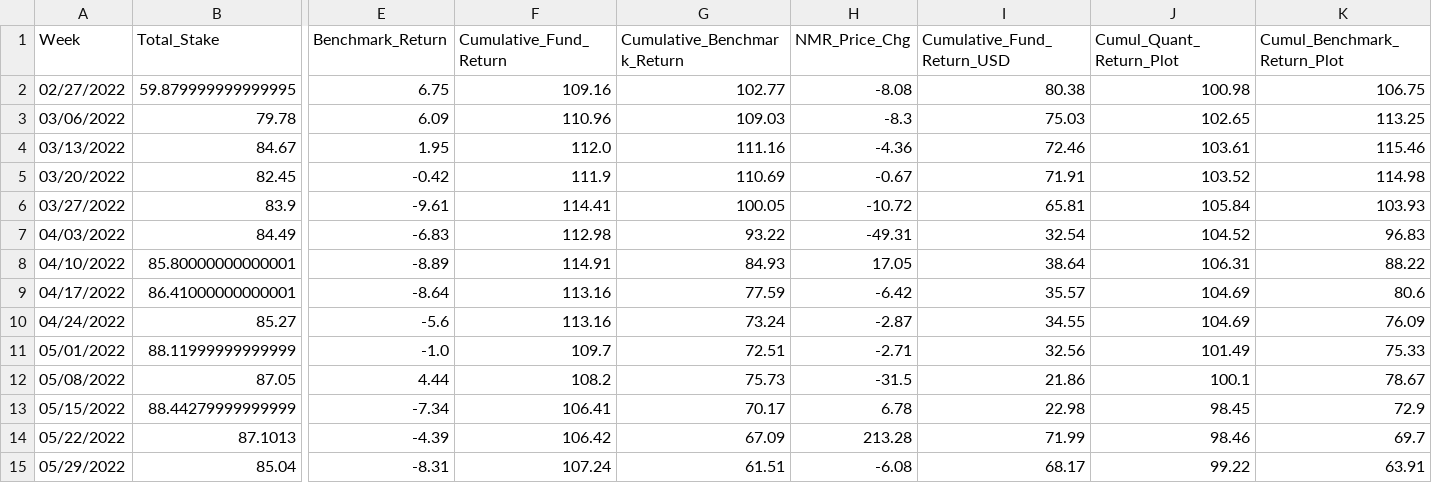
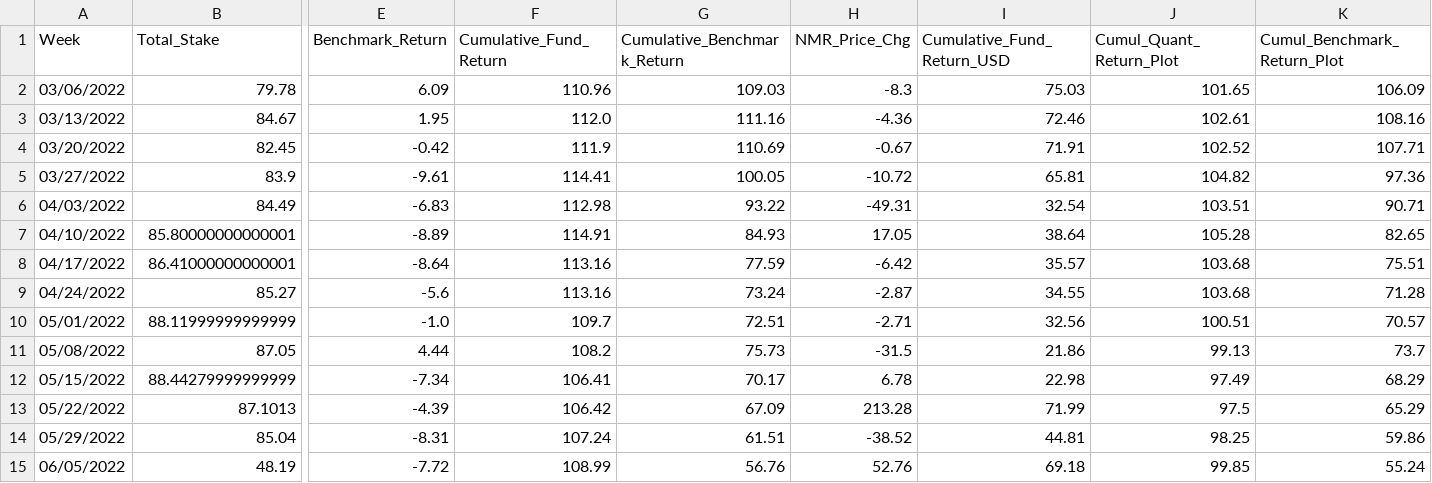
Before and after one commit to ptlorenz/hyphy-capital.com, a CSV file: Newest_Plot_Fund_Analysis.csv, drawn as a sheet; only a part is shown, gaps mark what is left out; removed rows and columns are numbered as before the commit, all else as after; rows hold the shown columns only; the diff names each change by its address in the sheet, - before the commit and + after, or states it on an @@ line.

Commit message:
Numerai Round 319 Update

```diff
--- a/Newest_Plot_Fund_Analysis.csv
+++ b/Newest_Plot_Fund_Analysis.csv
-row 2: 02/27/2022 | 59.879999999999995 | 6.75 | 109.16 | 102.77 | -8.08 | 80.38 | 100.98 | 106.75
-J2 (Cumul_Quant_Return_Plot): 102.65
+J2 (Cumul_Quant_Return_Plot): 101.65
-K2 (Cumul_Benchmark_Return_Plot): 113.25
+K2 (Cumul_Benchmark_Return_Plot): 106.09
-J3 (Cumul_Quant_Return_Plot): 103.61
+J3 (Cumul_Quant_Return_Plot): 102.61
-K3 (Cumul_Benchmark_Return_Plot): 115.46
+K3 (Cumul_Benchmark_Return_Plot): 108.16
-J4 (Cumul_Quant_Return_Plot): 103.52
+J4 (Cumul_Quant_Return_Plot): 102.52
-K4 (Cumul_Benchmark_Return_Plot): 114.98
+K4 (Cumul_Benchmark_Return_Plot): 107.71
-J5 (Cumul_Quant_Return_Plot): 105.84
+J5 (Cumul_Quant_Return_Plot): 104.82
-K5 (Cumul_Benchmark_Return_Plot): 103.93
+K5 (Cumul_Benchmark_Return_Plot): 97.36
-J6 (Cumul_Quant_Return_Plot): 104.52
+J6 (Cumul_Quant_Return_Plot): 103.51
-K6 (Cumul_Benchmark_Return_Plot): 96.83
+K6 (Cumul_Benchmark_Return_Plot): 90.71
-J7 (Cumul_Quant_Return_Plot): 106.31
+J7 (Cumul_Quant_Return_Plot): 105.28
-K7 (Cumul_Benchmark_Return_Plot): 88.22
+K7 (Cumul_Benchmark_Return_Plot): 82.65
-J8:J9 (Cumul_Quant_Return_Plot): 104.69
+J8:J9 (Cumul_Quant_Return_Plot): 103.68
-K8 (Cumul_Benchmark_Return_Plot): 80.6
+K8 (Cumul_Benchmark_Return_Plot): 75.51
-K9 (Cumul_Benchmark_Return_Plot): 76.09
+K9 (Cumul_Benchmark_Return_Plot): 71.28
-J10 (Cumul_Quant_Return_Plot): 101.49
+J10 (Cumul_Quant_Return_Plot): 100.51
-K10 (Cumul_Benchmark_Return_Plot): 75.33
+K10 (Cumul_Benchmark_Return_Plot): 70.57
-J11 (Cumul_Quant_Return_Plot): 100.1
+J11 (Cumul_Quant_Return_Plot): 99.13
-K11 (Cumul_Benchmark_Return_Plot): 78.67
+K11 (Cumul_Benchmark_Return_Plot): 73.7
-J12 (Cumul_Quant_Return_Plot): 98.45
+J12 (Cumul_Quant_Return_Plot): 97.49
-K12 (Cumul_Benchmark_Return_Plot): 72.9
+K12 (Cumul_Benchmark_Return_Plot): 68.29
-J13 (Cumul_Quant_Return_Plot): 98.46
+J13 (Cumul_Quant_Return_Plot): 97.5
-K13 (Cumul_Benchmark_Return_Plot): 69.7
+K13 (Cumul_Benchmark_Return_Plot): 65.29
-H14 (NMR_Price_Chg): -6.08
+H14 (NMR_Price_Chg): -38.52
-I14 (Cumulative_Fund_Return_USD): 68.17
+I14 (Cumulative_Fund_Return_USD): 44.81
-J14 (Cumul_Quant_Return_Plot): 99.22
+J14 (Cumul_Quant_Return_Plot): 98.25
-K14 (Cumul_Benchmark_Return_Plot): 63.91
+K14 (Cumul_Benchmark_Return_Plot): 59.86
+row 15: 06/05/2022 | 48.19 | -7.72 | 108.99 | 56.76 | 52.76 | 69.18 | 99.85 | 55.24
```
